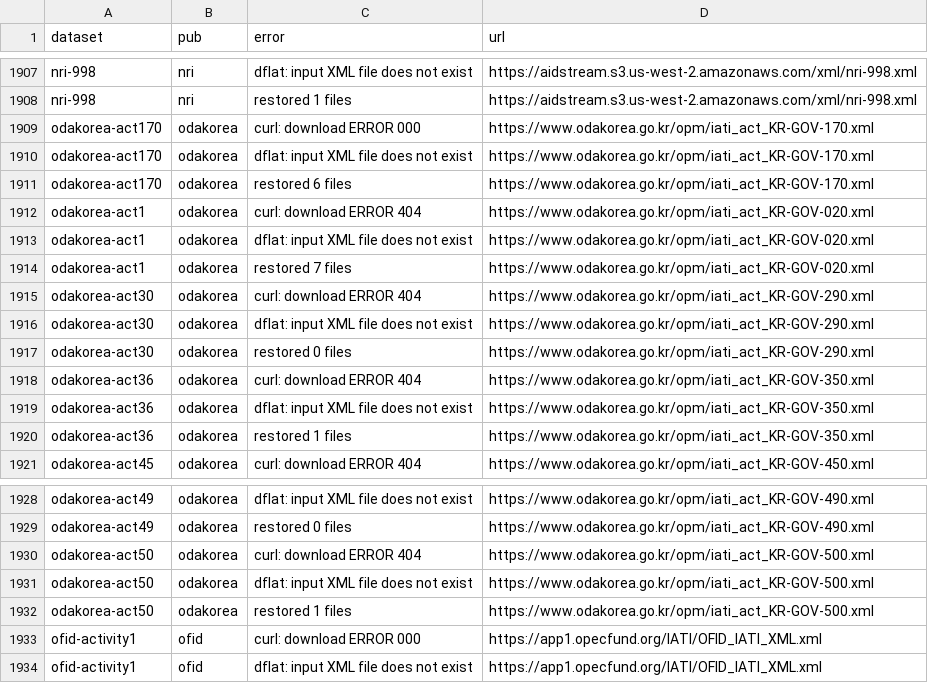
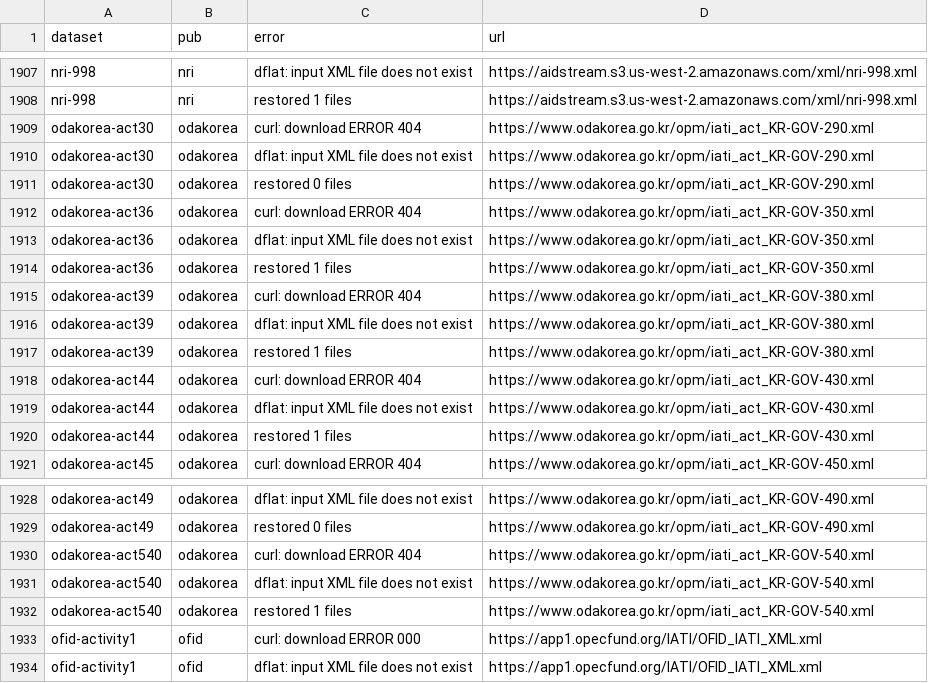
Before and after one commit to notshi/cleanerr, a CSV file: errors.csv, drawn as a sheet; only a part is shown, gaps mark what is left out.

```diff
--- a/errors.csv
+++ b/errors.csv
@@ -1908,8 +1908,2 @@ nri-998,nri,dflat: input XML file does not exist,"https://aidstream.s3.us-west-2
 nri-998,nri,restored 1 files,"https://aidstream.s3.us-west-2.amazonaws.com/xml/nri-998.xml"
-odakorea-act170,odakorea,curl: download ERROR 000,"https://www.odakorea.go.kr/opm/iati_act_KR-GOV-170.xml"
-odakorea-act170,odakorea,dflat: input XML file does not exist,"https://www.odakorea.go.kr/opm/iati_act_KR-GOV-170.xml"
-odakorea-act170,odakorea,restored 6 files,"https://www.odakorea.go.kr/opm/iati_act_KR-GOV-170.xml"
-odakorea-act1,odakorea,curl: download ERROR 404,"https://www.odakorea.go.kr/opm/iati_act_KR-GOV-020.xml"
-odakorea-act1,odakorea,dflat: input XML file does not exist,"https://www.odakorea.go.kr/opm/iati_act_KR-GOV-020.xml"
-odakorea-act1,odakorea,restored 7 files,"https://www.odakorea.go.kr/opm/iati_act_KR-GOV-020.xml"
 odakorea-act30,odakorea,curl: download ERROR 404,"https://www.odakorea.go.kr/opm/iati_act_KR-GOV-290.xml"
@@ -1920,2 +1914,8 @@ odakorea-act36,odakorea,dflat: input XML file does not exist,"https://www.odakor
 odakorea-act36,odakorea,restored 1 files,"https://www.odakorea.go.kr/opm/iati_act_KR-GOV-350.xml"
+odakorea-act39,odakorea,curl: download ERROR 404,"https://www.odakorea.go.kr/opm/iati_act_KR-GOV-380.xml"
+odakorea-act39,odakorea,dflat: input XML file does not exist,"https://www.odakorea.go.kr/opm/iati_act_KR-GOV-380.xml"
+odakorea-act39,odakorea,restored 1 files,"https://www.odakorea.go.kr/opm/iati_act_KR-GOV-380.xml"
+odakorea-act44,odakorea,curl: download ERROR 404,"https://www.odakorea.go.kr/opm/iati_act_KR-GOV-430.xml"
+odakorea-act44,odakorea,dflat: input XML file does not exist,"https://www.odakorea.go.kr/opm/iati_act_KR-GOV-430.xml"
+odakorea-act44,odakorea,restored 1 files,"https://www.odakorea.go.kr/opm/iati_act_KR-GOV-430.xml"
 odakorea-act45,odakorea,curl: download ERROR 404,"https://www.odakorea.go.kr/opm/iati_act_KR-GOV-450.xml"
@@ -1929,5 +1929,5 @@ odakorea-act49,odakorea,dflat: input XML file does not exist,"https://www.odakor
 odakorea-act49,odakorea,restored 0 files,"https://www.odakorea.go.kr/opm/iati_act_KR-GOV-490.xml"
-odakorea-act50,odakorea,curl: download ERROR 404,"https://www.odakorea.go.kr/opm/iati_act_KR-GOV-500.xml"
-odakorea-act50,odakorea,dflat: input XML file does not exist,"https://www.odakorea.go.kr/opm/iati_act_KR-GOV-500.xml"
-odakorea-act50,odakorea,restored 1 files,"https://www.odakorea.go.kr/opm/iati_act_KR-GOV-500.xml"
+odakorea-act540,odakorea,curl: download ERROR 404,"https://www.odakorea.go.kr/opm/iati_act_KR-GOV-540.xml"
+odakorea-act540,odakorea,dflat: input XML file does not exist,"https://www.odakorea.go.kr/opm/iati_act_KR-GOV-540.xml"
+odakorea-act540,odakorea,restored 1 files,"https://www.odakorea.go.kr/opm/iati_act_KR-GOV-540.xml"
 ofid-activity1,ofid,curl: download ERROR 000,"https://app1.opecfund.org/IATI/OFID_IATI_XML.xml"
```
Also changed, not shown: 6 other files.
